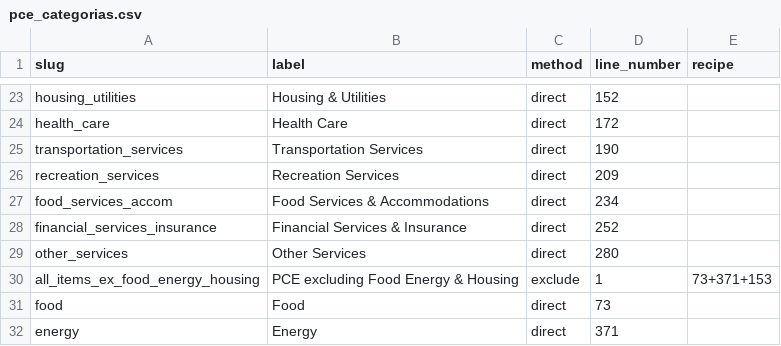
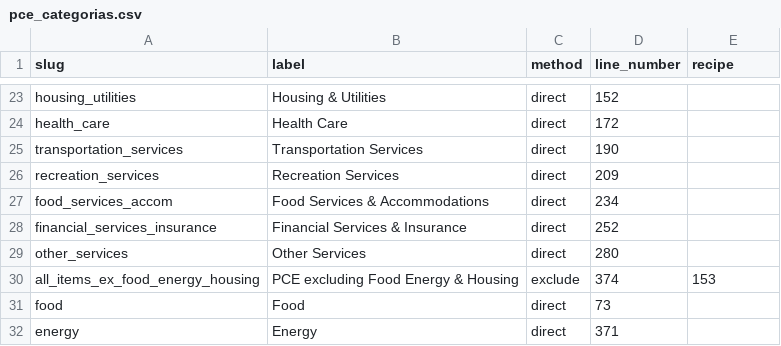
Before and after one commit to MagnumJulio/python_tools, a CSV file: pareto_pce/scripts/bea_maps/pce_categorias.csv, drawn as a sheet; only a part is shown, gaps mark what is left out.

Commit message:
fix pce ex_food_energy_housing: recipe menor (core - housing)
Usuario reportou YoY Sep/26 = 3.10 nosso vs 3.12 Haver (diff 0.019pp)
na categoria PCE excluding Food Energy & Housing. Problema de fundo:
PCE deflator usa Fisher chain (geometric mean Laspeyres x Paasche), nao
Laspeyres puro. Nossa algebra de exclusao e Laspeyres approx — cada
subtracao via peso ponderado introduz um erro de aproximacao vs Fisher
chain real do BEA. 3 subtracoes = 3x o erro, amplificado em meses
voláteis (ex: Energy +11.51% em Mar/26) e cumulativo no YoY.

Fix: usar menos subtracoes aproveitando aggregates ja publicados BEA.

Antes (3 subtracoes): all_items(1) - food(73) - energy(371) - housing(153)
  MoM Sep/26 = 0.316, YoY Sep/26 = 3.101 (diff -0.019pp vs Haver 3.12)

Depois (1 subtracao): core(374) - housing(153)
  MoM Sep/26 = 0.316, YoY Sep/26 = 3.115 (diff -0.005pp vs Haver 3.12)
  4x menos erro no YoY.

Peso bate identico (88.88 - 15.61 = 73.27 ≈ Haver 73.28). Logicamente
equivalente: core PCE ja = all - food - energy, entao core - housing =
all - food - energy - housing. So que BEA ja fez o Fisher chain da core
oficialmente, nossa reconstrucao agora so faz 1 subtracao em cima disso.

Dashboard atualizado: all_items_ex_food_energy_housing saiu do topo
dos diffs (era 0.0076pp max, agora 0.0054pp), max|d| global baixou pra
0.0067pp.

```diff
--- a/pareto_pce/scripts/bea_maps/pce_categorias.csv
+++ b/pareto_pce/scripts/bea_maps/pce_categorias.csv
@@ -29,3 +29,3 @@ financial_services_insurance,Financial Services & Insurance,direct,252,
 other_services,Other Services,direct,280,
-all_items_ex_food_energy_housing,PCE excluding Food Energy & Housing,exclude,1,73+371+153
+all_items_ex_food_energy_housing,PCE excluding Food Energy & Housing,exclude,374,153
 food,Food,direct,73,
```
Also changed, not shown: 1 other file.
